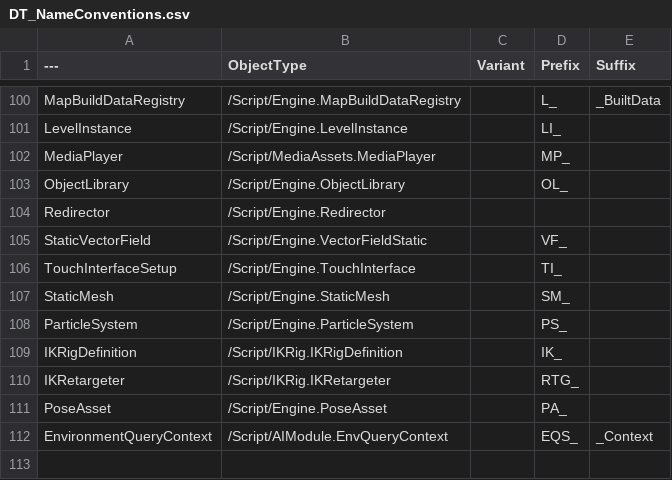
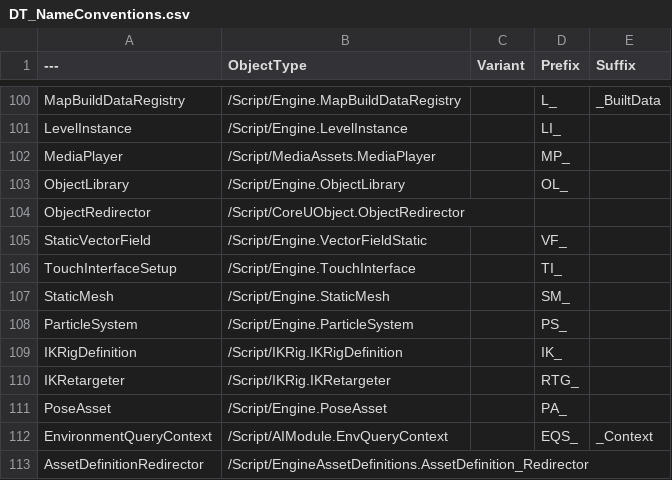
Before and after one commit to realityforge/course-unreal-engine-the-ultimate-shooter, a CSV file: Plugins/RuleRanger/SourceContent/DT_NameConventions.csv, drawn as a sheet; only a part is shown, gaps mark what is left out.

Commit message:
Add rules for redirectors

```diff
--- a/Plugins/RuleRanger/SourceContent/DT_NameConventions.csv
+++ b/Plugins/RuleRanger/SourceContent/DT_NameConventions.csv
@@ -103,3 +103,3 @@ MediaPlayer,"/Script/MediaAssets.MediaPlayer","","MP_",""
 ObjectLibrary,"/Script/Engine.ObjectLibrary","","OL_",""
-Redirector,"/Script/Engine.Redirector","","",""
+ObjectRedirector,"/Script/CoreUObject.ObjectRedirector","","",""
 StaticVectorField,"/Script/Engine.VectorFieldStatic","","VF_",""
@@ -112 +112,2 @@ PoseAsset,"/Script/Engine.PoseAsset","","PA_",""
 EnvironmentQueryContext,"/Script/AIModule.EnvQueryContext","","EQS_","_Context"
+AssetDefinitionRedirector,"/Script/EngineAssetDefinitions.AssetDefinition_Redirector","","",""
```
Also changed, not shown: 1 other file.
